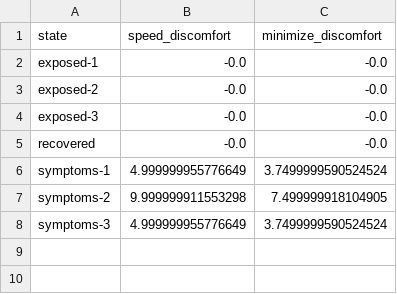
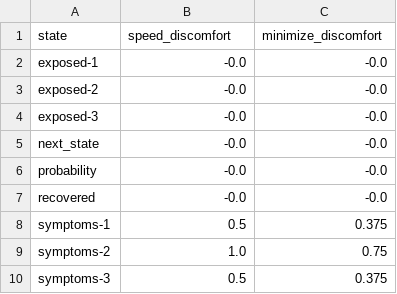
Before and after one commit to ethibaul/dx704-project-06, a TSV file: policy-comparison.tsv, drawn as a sheet.

```diff
--- a/policy-comparison.tsv
+++ b/policy-comparison.tsv
@@ -4,5 +4,7 @@ exposed-2	-0.0	-0.0
 exposed-3	-0.0	-0.0
+next_state	-0.0	-0.0
+probability	-0.0	-0.0
 recovered	-0.0	-0.0
-symptoms-1	4.999999955776649	3.7499999590524524
-symptoms-2	9.999999911553298	7.499999918104905
-symptoms-3	4.999999955776649	3.7499999590524524
+symptoms-1	0.5	0.375
+symptoms-2	1.0	0.75
+symptoms-3	0.5	0.375
```
Also changed, not shown: 1 other file.
